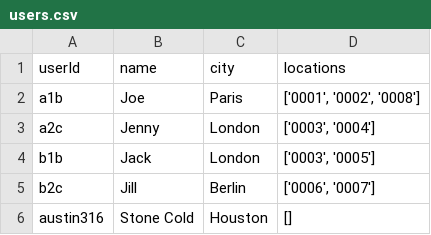
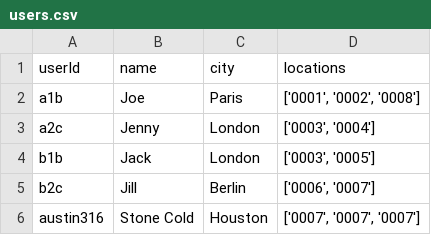
Before and after one commit to arhoffma/API, a CSV file: users.csv, drawn as a sheet.

Commit message:
Added PUT method to user_endpoint.py; updated user location through testing.

```diff
--- a/users.csv
+++ b/users.csv
@@ -5,2 +5,2 @@ b1b,Jack,London,"['0003', '0005']"
 b2c,Jill,Berlin,"['0006', '0007']"
-austin316,Stone Cold,Houston,[]
+austin316,Stone Cold,Houston,"['0007', '0007', '0007']"
```
Also changed, not shown: 1 other file.
